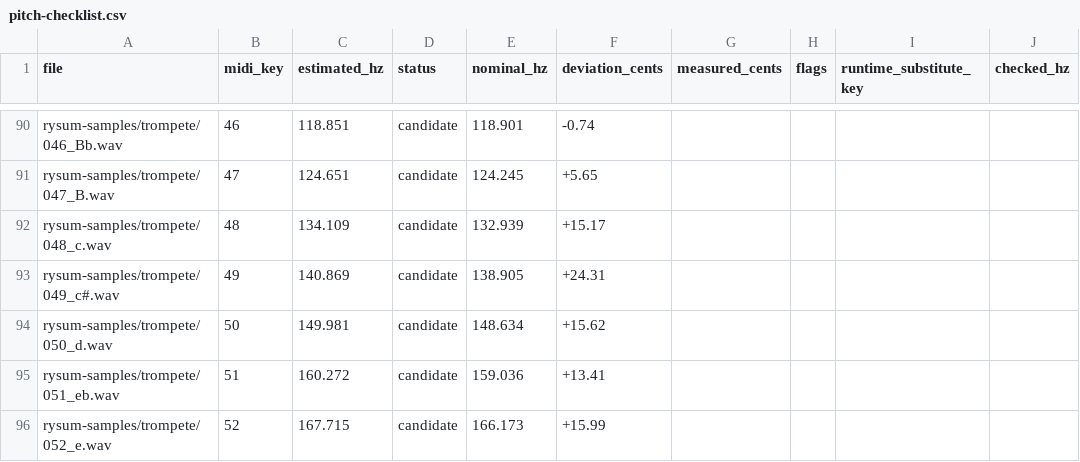
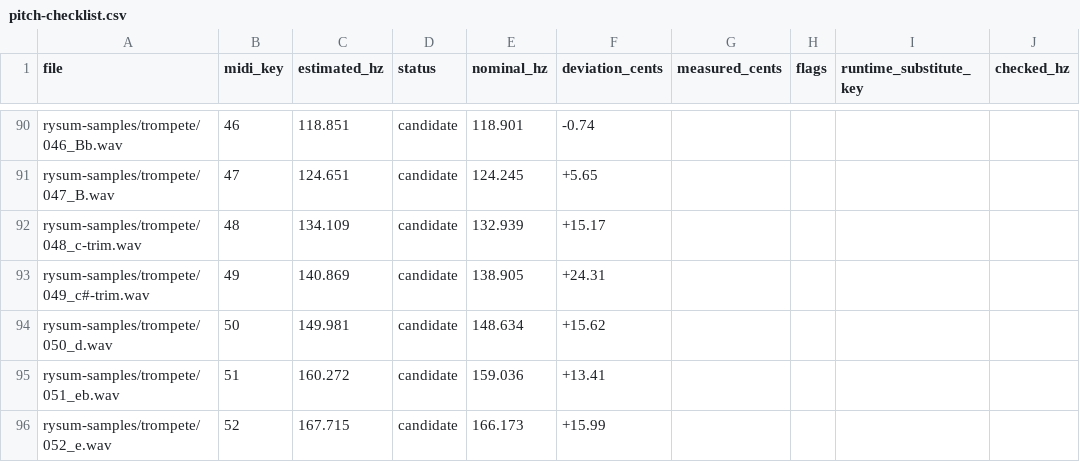
Before and after one commit to Inxoy/rysum, a CSV file: docs/pitch-analysis/pitch-checklist.csv, drawn as a sheet; only a part is shown, gaps mark what is left out; the diff names each change by its address in the sheet, - before the commit and + after, or states it on an @@ line.

```diff
--- a/docs/pitch-analysis/pitch-checklist.csv
+++ b/docs/pitch-analysis/pitch-checklist.csv
-A92 (file): rysum-samples/trompete/048_c.wav
+A92 (file): rysum-samples/trompete/048_c-trim.wav
-A93 (file): rysum-samples/trompete/049_c#.wav
+A93 (file): rysum-samples/trompete/049_c#-trim.wav
```
Also changed, not shown: docs/pitch-analysis/final-wav-pitch-analysis.csv, 2 other files.
